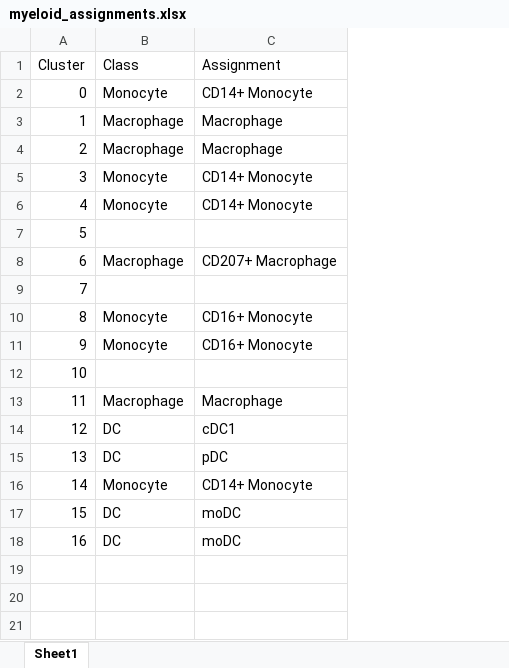
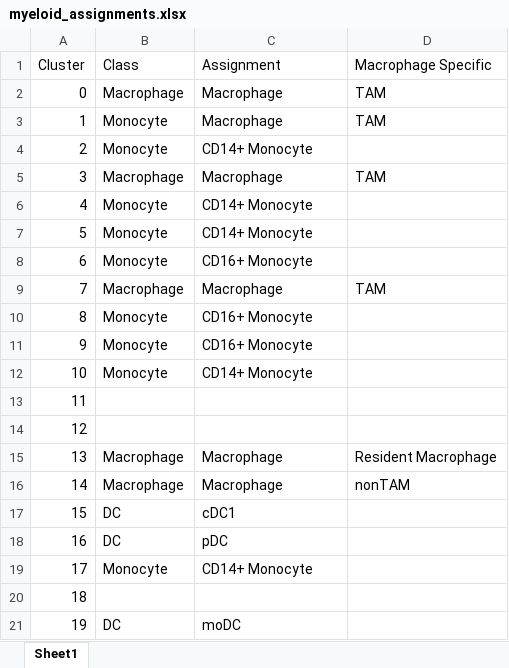
Before and after one commit to ncborcherding/ccRCC, an Excel workbook: myeloid_assignments.xlsx, sheet Sheet1, drawn as a sheet; values as stored, in another font and other column widths than the file's, no borders; removed rows and columns are numbered as before the commit, all else as after; the diff names each change by its address in the sheet, - before the commit and + after, or states it on an @@ line.

Commit message:
APC Assignments

```diff
--- a/myeloid_assignments.xlsx (sheet Sheet1)
+++ b/myeloid_assignments.xlsx (sheet Sheet1)
+column D (Macrophage Specific), rows 5-9: TAM |  |  |  | TAM; row 16: nonTAM
@@ row 3 moved to row 2: 0 @@
+row 3: 1 | Monocyte | Macrophage | TAM
@@ column A (Cluster) renumbered between rows 4 and 21 @@
-B8 (Class): (empty)
+B8 (Class): Monocyte
-C8 (Assignment): (empty)
+C8 (Assignment): CD16+ Monocyte
-C9 (Assignment): CD207+ Macrophage
+C9 (Assignment): Macrophage
+row 12: 10 | Monocyte | CD14+ Monocyte
@@ row 9 moved to row 14: 12 @@
+row 15: 13 | Macrophage | Macrophage | Resident Macrophage
+row 20: 18
-row 18: 16 | DC | moDC
```
Also changed, not shown: 4 other files.
